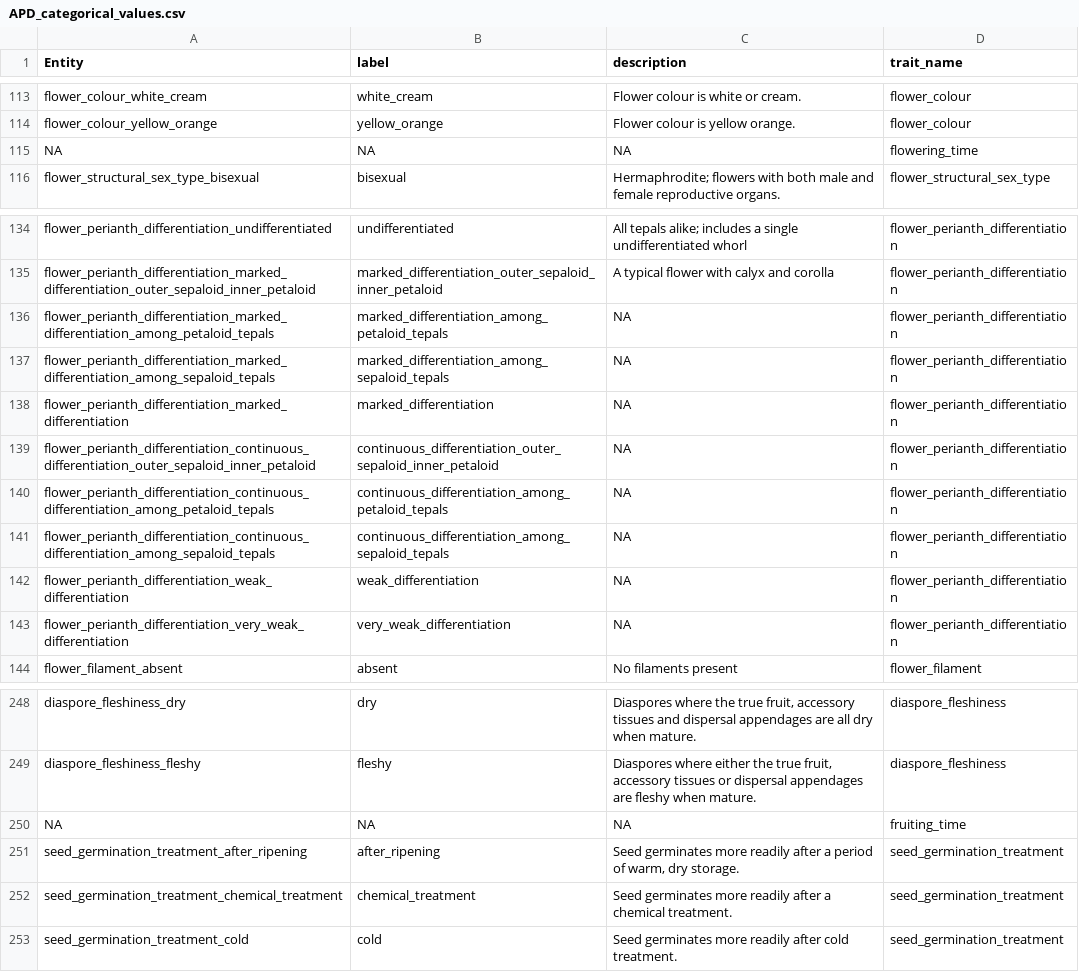
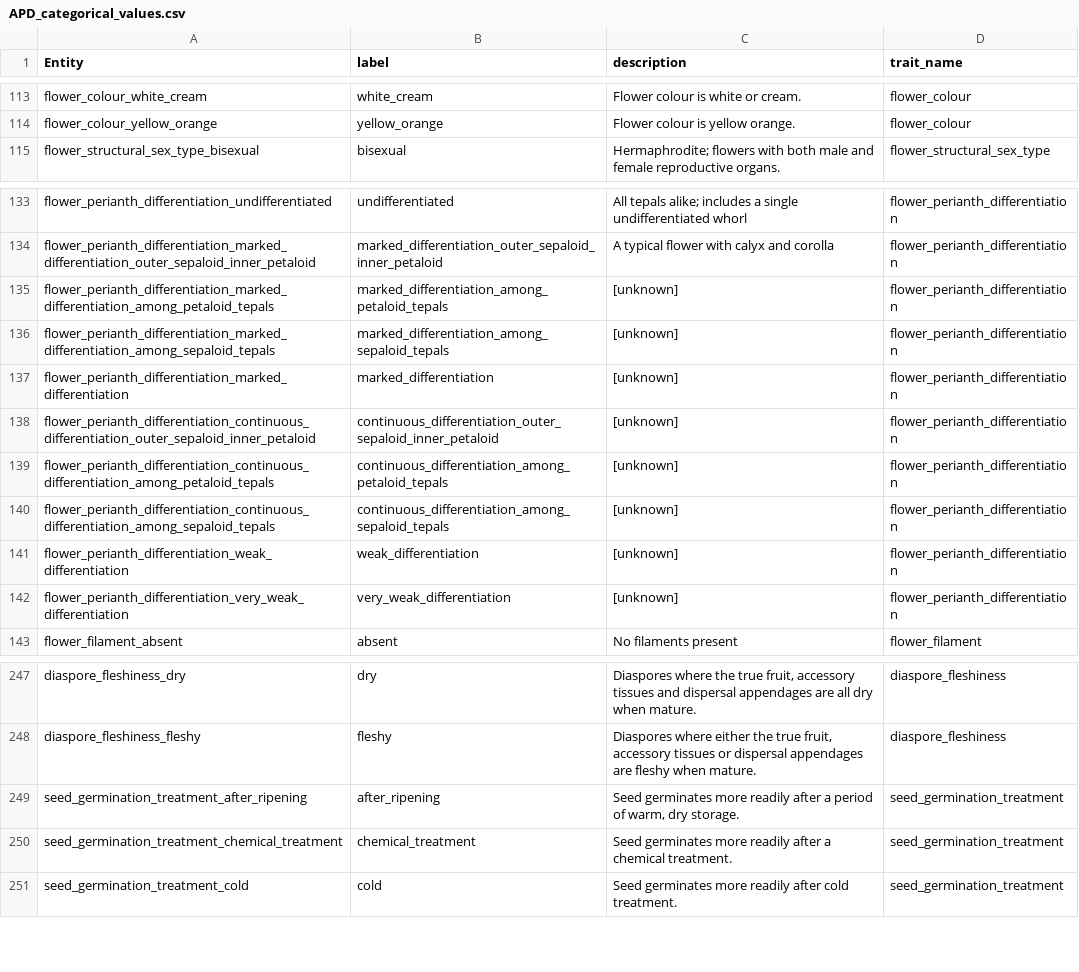
Before and after one commit to traitecoevo/APD, a CSV file: data/APD_categorical_values.csv, drawn as a sheet; only a part is shown, gaps mark what is left out.

```diff
--- a/data/APD_categorical_values.csv
+++ b/data/APD_categorical_values.csv
@@ -114,3 +114,2 @@ flower_colour_white_cream,white_cream,Flower colour is white or cream.,flower_co
 flower_colour_yellow_orange,yellow_orange,Flower colour is yellow orange.,flower_colour
-NA,NA,NA,flowering_time
 flower_structural_sex_type_bisexual,bisexual,Hermaphrodite; flowers with both male and female reproductive organs.,flower_structural_sex_type
@@ -135,10 +134,10 @@ flower_perianth_differentiation_undifferentiated,undifferentiated,All tepals ali
 flower_perianth_differentiation_marked_differentiation_outer_sepaloid_inner_petaloid,marked_differentiation_outer_sepaloid_inner_petaloid,A typical flower with calyx and corolla,flower_perianth_differentiation
-flower_perianth_differentiation_marked_differentiation_among_petaloid_tepals,marked_differentiation_among_petaloid_tepals,NA,flower_perianth_differentiation
-flower_perianth_differentiation_marked_differentiation_among_sepaloid_tepals,marked_differentiation_among_sepaloid_tepals,NA,flower_perianth_differentiation
-flower_perianth_differentiation_marked_differentiation,marked_differentiation,NA,flower_perianth_differentiation
-flower_perianth_differentiation_continuous_differentiation_outer_sepaloid_inner_petaloid,continuous_differentiation_outer_sepaloid_inner_petaloid,NA,flower_perianth_differentiation
-flower_perianth_differentiation_continuous_differentiation_among_petaloid_tepals,continuous_differentiation_among_petaloid_tepals,NA,flower_perianth_differentiation
-flower_perianth_differentiation_continuous_differentiation_among_sepaloid_tepals,continuous_differentiation_among_sepaloid_tepals,NA,flower_perianth_differentiation
-flower_perianth_differentiation_weak_differentiation,weak_differentiation,NA,flower_perianth_differentiation
-flower_perianth_differentiation_very_weak_differentiation,very_weak_differentiation,NA,flower_perianth_differentiation
+flower_perianth_differentiation_marked_differentiation_among_petaloid_tepals,marked_differentiation_among_petaloid_tepals,[unknown],flower_perianth_differentiation
+flower_perianth_differentiation_marked_differentiation_among_sepaloid_tepals,marked_differentiation_among_sepaloid_tepals,[unknown],flower_perianth_differentiation
+flower_perianth_differentiation_marked_differentiation,marked_differentiation,[unknown],flower_perianth_differentiation
+flower_perianth_differentiation_continuous_differentiation_outer_sepaloid_inner_petaloid,continuous_differentiation_outer_sepaloid_inner_petaloid,[unknown],flower_perianth_differentiation
+flower_perianth_differentiation_continuous_differentiation_among_petaloid_tepals,continuous_differentiation_among_petaloid_tepals,[unknown],flower_perianth_differentiation
+flower_perianth_differentiation_continuous_differentiation_among_sepaloid_tepals,continuous_differentiation_among_sepaloid_tepals,[unknown],flower_perianth_differentiation
+flower_perianth_differentiation_weak_differentiation,weak_differentiation,[unknown],flower_perianth_differentiation
+flower_perianth_differentiation_very_weak_differentiation,very_weak_differentiation,[unknown],flower_perianth_differentiation
 flower_filament_absent,absent,No filaments present,flower_filament
@@ -249,3 +248,2 @@ diaspore_fleshiness_dry,dry,"Diaspores where the true fruit, accessory tissues a
 diaspore_fleshiness_fleshy,fleshy,"Diaspores where either the true fruit, accessory tissues or dispersal appendages are fleshy when mature.",diaspore_fleshiness
-NA,NA,NA,fruiting_time
 seed_germination_treatment_after_ripening,after_ripening,"Seed germinates more readily after a period of warm, dry storage.",seed_germination_treatment
```
Also changed, not shown: data/APD_trait_hierarchy.csv, data/APD_traits.csv, 9 other files.
